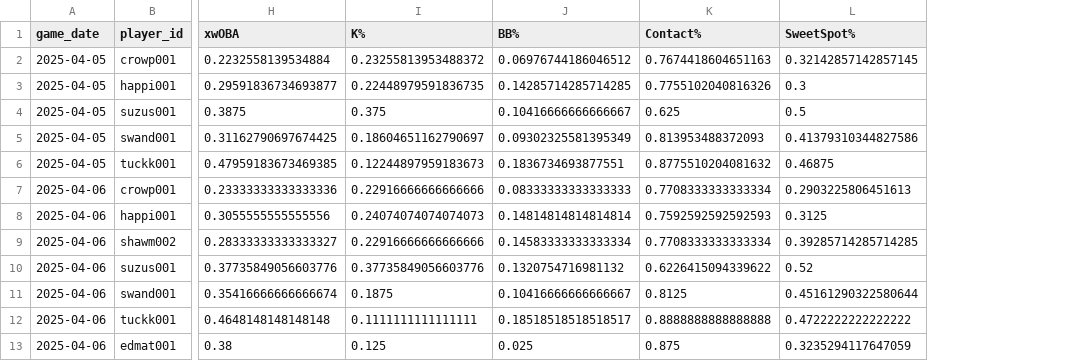
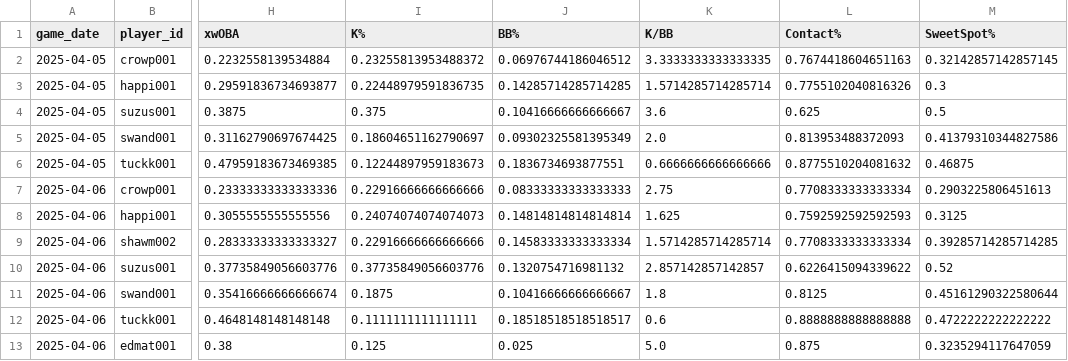
Before and after one commit to jmsellitti1/CMPU395_FinalProject, a CSV file: data/features_preview.csv, drawn as a sheet; only a part is shown, gaps mark what is left out; the diff names each change by its address in the sheet, - before the commit and + after, or states it on an @@ line.

```diff
--- a/data/features_preview.csv
+++ b/data/features_preview.csv
+column K (K/BB), rows 2-13: 3.3333333333333335 | 1.5714285714285714 | 3.6 | 2.0 | 0.6666666666666666 | 2.75 | 1.625 | 1.5714285714285714 | 2.857142857142857 | 1.8 | 0.6 | 5.0
```
Also changed, not shown: 1 other file.
